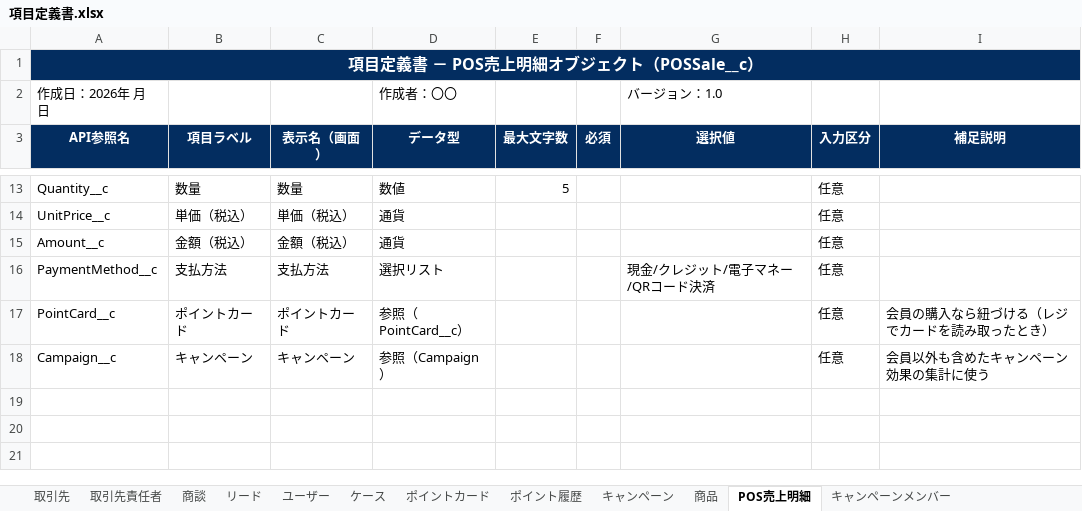
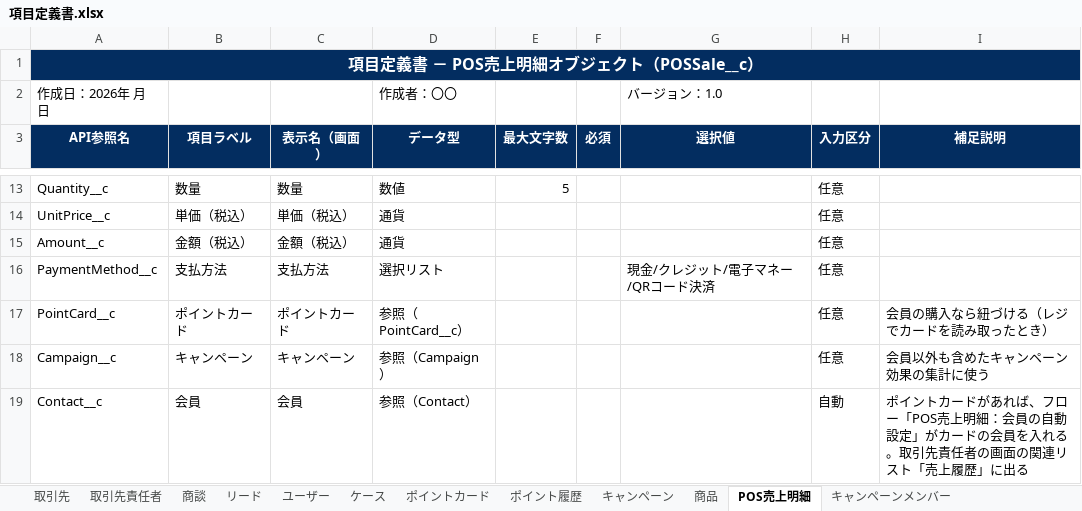
Before and after one commit to t-noguchi-bf/OnSiteC, an Excel workbook: docs/項目定義書.xlsx, sheet POS売上明細, drawn as a sheet; only a part is shown, gaps mark what is left out; values as stored, in another font and other column widths than the file's, no borders; the diff names each change by its address in the sheet, - before the commit and + after, or states it on an @@ line.

```diff
--- a/docs/項目定義書.xlsx (sheet POS売上明細)
+++ b/docs/項目定義書.xlsx (sheet POS売上明細)
+row 19: Contact__c | 会員 | 会員 | 参照（Contact） |  |  |  | 自動 | ポイントカードがあれば、フロー「POS売上明細：会員の自動設定」がカードの会員を入れる。取引先責任者の画面の関連リスト「売上履歴」に出る
```
Also changed, not shown: sheet ポイント履歴, sheet 取引先, sheet 取引先責任者, 15 other files.
